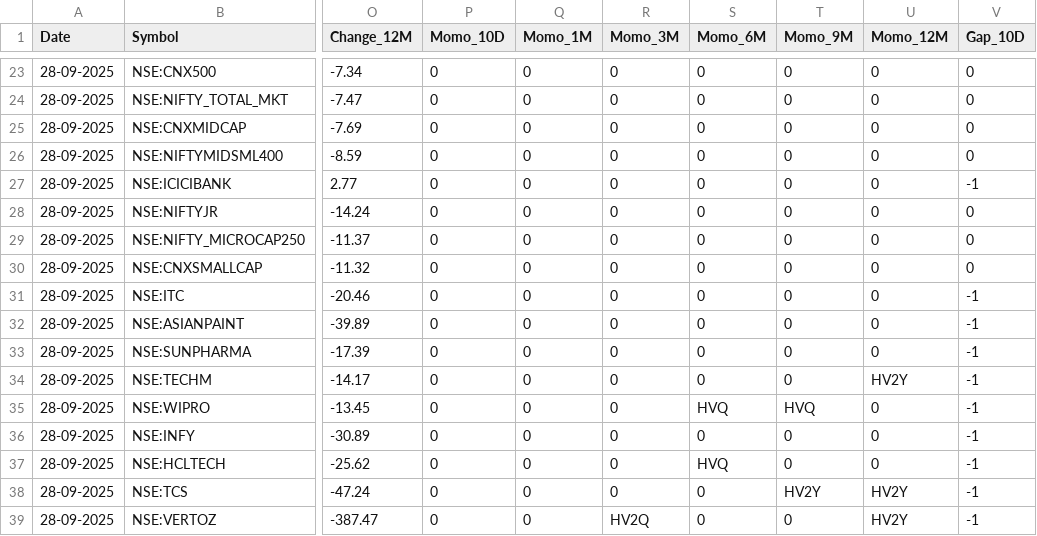
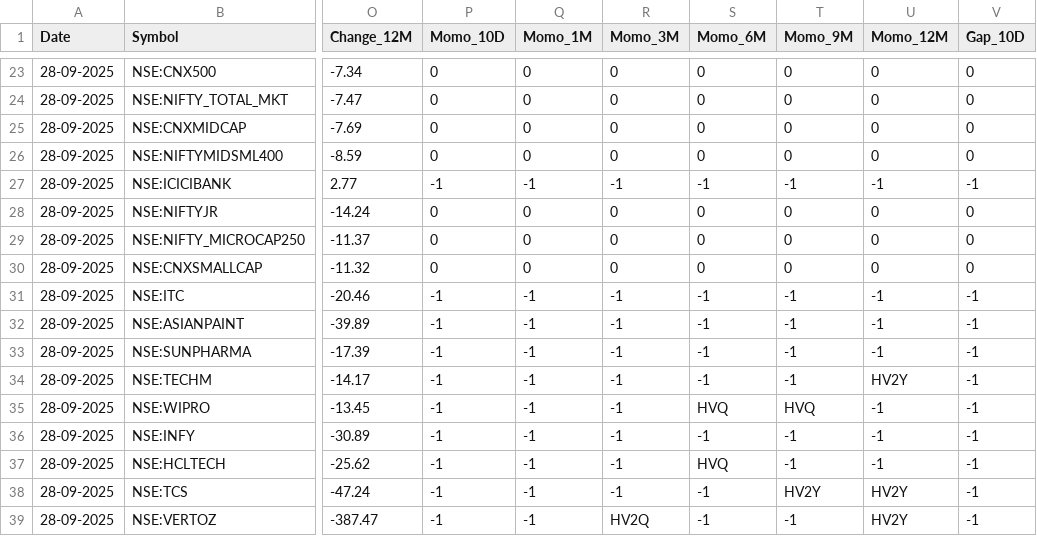
Before and after one commit to tanejahimanshu/Trading, a CSV file: 2025-09-28-nse_stocks_rs.csv, drawn as a sheet; only a part is shown, gaps mark what is left out; the diff covers the shown part only; the diff names each change by its address in the sheet, - before the commit and + after, or states it on an @@ line.

```diff
--- a/2025-09-28-nse_stocks_rs.csv
+++ b/2025-09-28-nse_stocks_rs.csv
-P27 (Momo_10D): 0
+P27 (Momo_10D): -1
-Q27 (Momo_1M): 0
+Q27 (Momo_1M): -1
-R27 (Momo_3M): 0
+R27 (Momo_3M): -1
-S27 (Momo_6M): 0
+S27 (Momo_6M): -1
-T27 (Momo_9M): 0
+T27 (Momo_9M): -1
-U27 (Momo_12M): 0
+U27 (Momo_12M): -1
-P31:P39 (Momo_10D): 0
+P31:P39 (Momo_10D): -1
-Q31:Q39 (Momo_1M): 0
+Q31:Q39 (Momo_1M): -1
-R31:R38 (Momo_3M): 0
+R31:R38 (Momo_3M): -1
-S31:S34 (Momo_6M): 0
+S31:S34 (Momo_6M): -1
-T31:T34 (Momo_9M): 0
+T31:T34 (Momo_9M): -1
-U31:U33 (Momo_12M): 0
+U31:U33 (Momo_12M): -1
-U35:U37 (Momo_12M): 0
+U35:U37 (Momo_12M): -1
-S36 (Momo_6M): 0
+S36 (Momo_6M): -1
-T36:T37 (Momo_9M): 0
+T36:T37 (Momo_9M): -1
-S38:S39 (Momo_6M): 0
+S38:S39 (Momo_6M): -1
-T39 (Momo_9M): 0
+T39 (Momo_9M): -1
```
Also changed, not shown: 74 edited cells elsewhere in this file.
